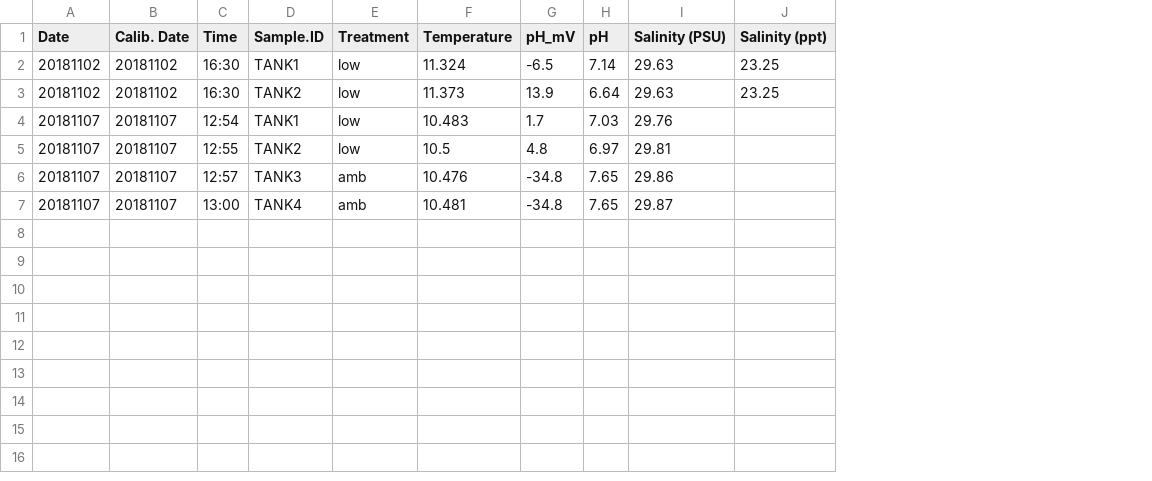
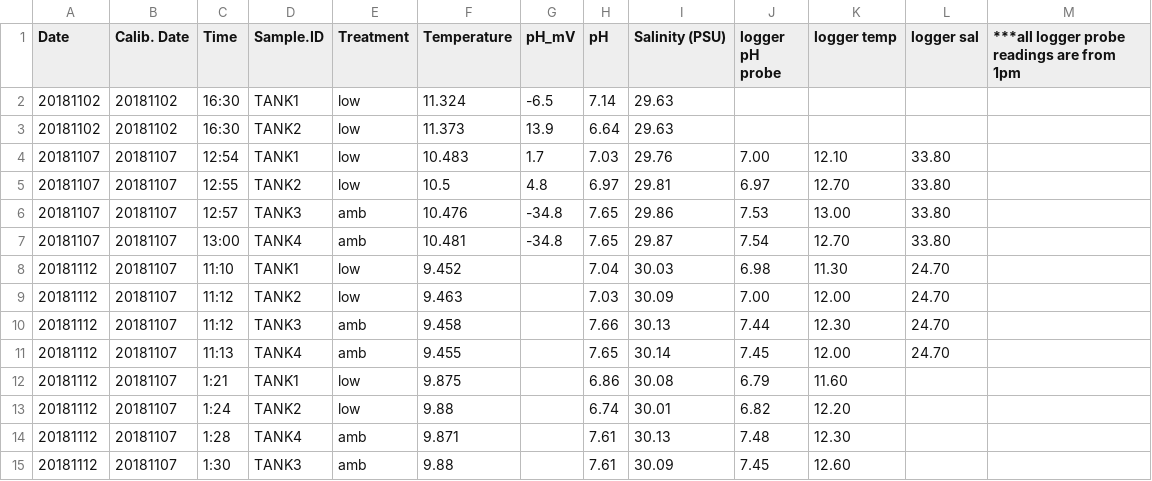
Before and after one commit to shellytrigg/P_generosa, a CSV file: Water_Chemistry/Data/Daily_Temp_pH_Sal.csv, drawn as a sheet; removed rows and columns are numbered as before the commit, all else as after; the diff names each change by its address in the sheet, - before the commit and + after, or states it on an @@ line.

Commit message:
daily update

```diff
--- a/Water_Chemistry/Data/Daily_Temp_pH_Sal.csv
+++ b/Water_Chemistry/Data/Daily_Temp_pH_Sal.csv
-column J (Salinity (ppt)), rows 2-3: 23.25 | 23.25
+column J (logger pH probe), rows 4-7: 7.00 | 6.97 | 7.53 | 7.54
+column K (logger temp), rows 4-7: 12.10 | 12.70 | 13.00 | 12.70
+column L (logger sal), rows 4-7: all 33.80
+column M, row 1: ***all logger probe readings are from 1pm
+row 8: 20181112 | 20181107 | 11:10 | TANK1 | low | 9.452 |  | 7.04 | 30.03 | 6.98 | 11.30 | 24.70
+row 9: 20181112 | 20181107 | 11:12 | TANK2 | low | 9.463 |  | 7.03 | 30.09 | 7.00 | 12.00 | 24.70
+row 10: 20181112 | 20181107 | 11:12 | TANK3 | amb | 9.458 |  | 7.66 | 30.13 | 7.44 | 12.30 | 24.70
+row 11: 20181112 | 20181107 | 11:13 | TANK4 | amb | 9.455 |  | 7.65 | 30.14 | 7.45 | 12.00 | 24.70
+row 12: 20181112 | 20181107 | 1:21 | TANK1 | low | 9.875 |  | 6.86 | 30.08 | 6.79 | 11.60
+row 13: 20181112 | 20181107 | 1:24 | TANK2 | low | 9.88 |  | 6.74 | 30.01 | 6.82 | 12.20
+row 14: 20181112 | 20181107 | 1:28 | TANK4 | amb | 9.871 |  | 7.61 | 30.13 | 7.48 | 12.30
+row 15: 20181112 | 20181107 | 1:30 | TANK3 | amb | 9.88 |  | 7.61 | 30.09 | 7.45 | 12.60
```
